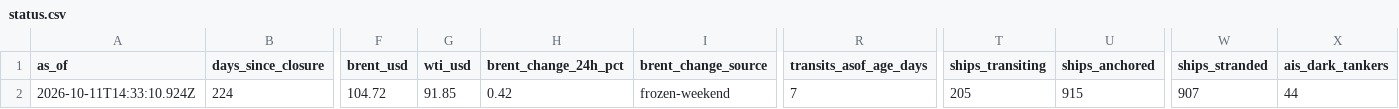
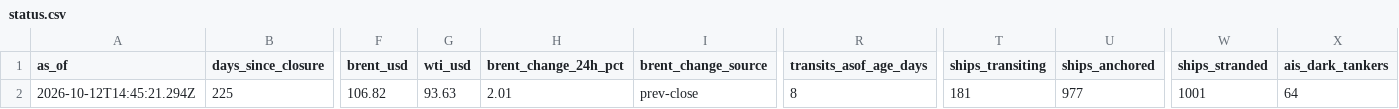
Before and after one commit to jasonhjohnson/strait-of-hormuz-data, a CSV file: data/status.csv, drawn as a sheet; only a part is shown, gaps mark what is left out; the diff covers the shown part only; the diff names each change by its address in the sheet, - before the commit and + after, or states it on an @@ line.

```diff
--- a/data/status.csv
+++ b/data/status.csv
-A2 (as_of): 2026-10-11T14:33:10.924Z
+A2 (as_of): 2026-10-12T14:45:21.294Z
-B2 (days_since_closure): 224
+B2 (days_since_closure): 225
-F2 (brent_usd): 104.72
+F2 (brent_usd): 106.82
-G2 (wti_usd): 91.85
+G2 (wti_usd): 93.63
-H2 (brent_change_24h_pct): 0.42
+H2 (brent_change_24h_pct): 2.01
-I2 (brent_change_source): frozen-weekend
+I2 (brent_change_source): prev-close
-R2 (transits_asof_age_days): 7
+R2 (transits_asof_age_days): 8
-T2 (ships_transiting): 205
+T2 (ships_transiting): 181
-U2 (ships_anchored): 915
+U2 (ships_anchored): 977
-W2 (ships_stranded): 907
+W2 (ships_stranded): 1001
-X2 (ais_dark_tankers): 44
+X2 (ais_dark_tankers): 64
```
Also changed, not shown: 10 edited cells elsewhere in this file, data/events.csv, data/hormuz-index-daily.csv, 5 other files.
